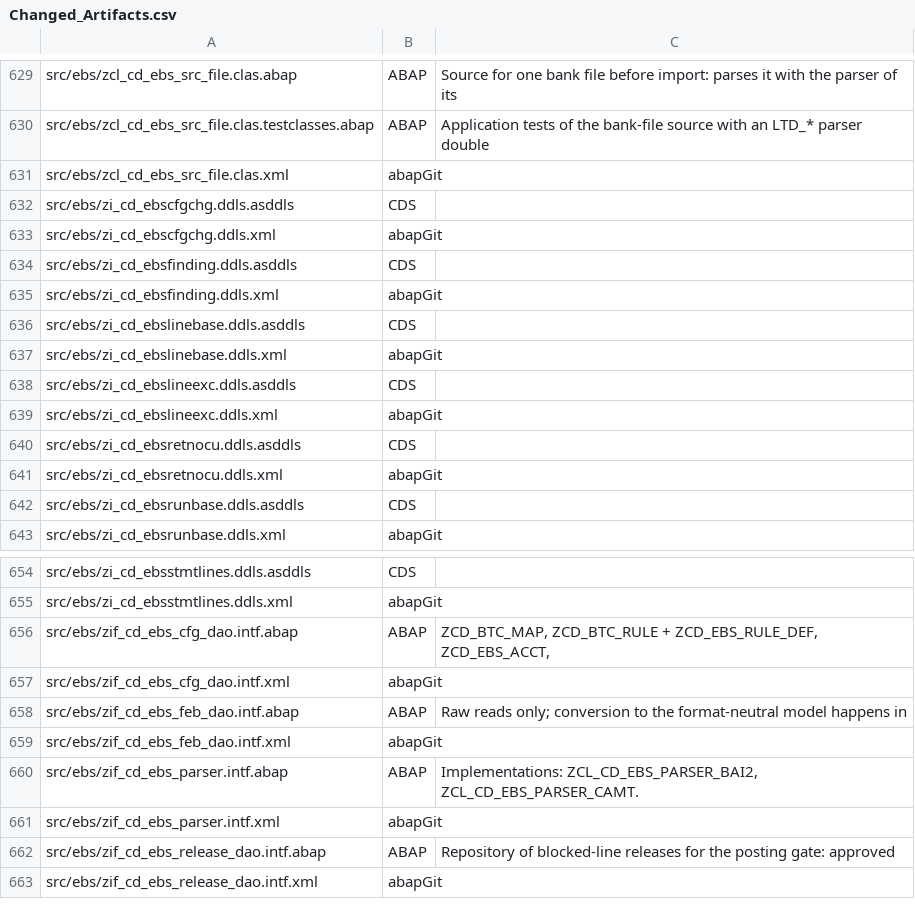
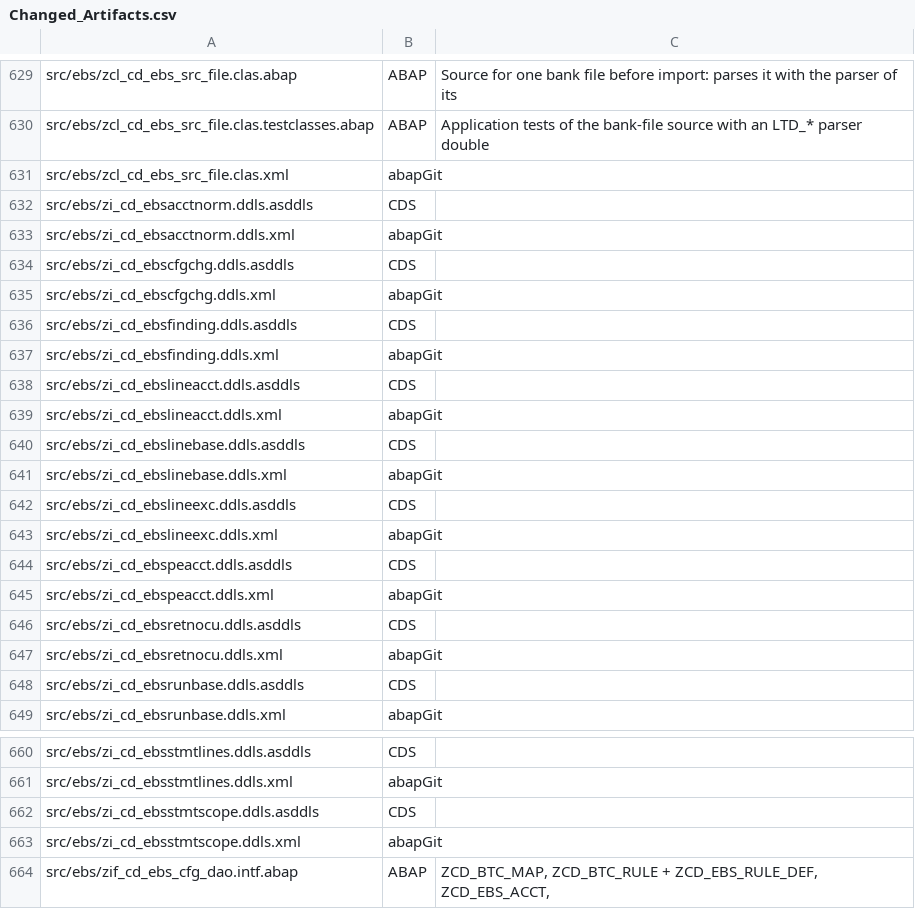
Before and after one commit to jaideep247/bai, a CSV file: ops-suite/docs/Changed_Artifacts.csv, drawn as a sheet; only a part is shown, gaps mark what is left out; the shorter side is filled out with more unchanged rows; the diff names each change by its address in the sheet, - before the commit and + after, or states it on an @@ line.

```diff
--- a/ops-suite/docs/Changed_Artifacts.csv
+++ b/ops-suite/docs/Changed_Artifacts.csv
+row 632: src/ebs/zi_cd_ebsacctnorm.ddls.asddls | CDS
+row 633: src/ebs/zi_cd_ebsacctnorm.ddls.xml | abapGit
+row 638: src/ebs/zi_cd_ebslineacct.ddls.asddls | CDS
+row 639: src/ebs/zi_cd_ebslineacct.ddls.xml | abapGit
+row 644: src/ebs/zi_cd_ebspeacct.ddls.asddls | CDS
+row 645: src/ebs/zi_cd_ebspeacct.ddls.xml | abapGit
+row 662: src/ebs/zi_cd_ebsstmtscope.ddls.asddls | CDS
+row 663: src/ebs/zi_cd_ebsstmtscope.ddls.xml | abapGit
```
Also changed, not shown: ops-suite/docs/Coverage_Run_Register.csv, 18 other files.
